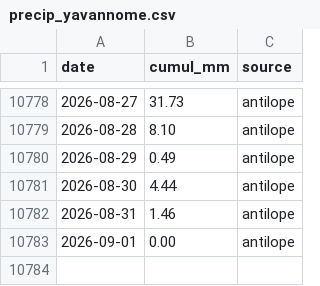
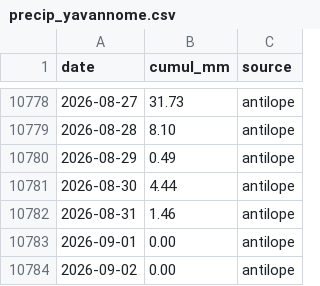
Before and after one commit to nicolasdbs8/precip-yavannome, a CSV file: precip_yavannome.csv, drawn as a sheet; only a part is shown, gaps mark what is left out.

```diff
--- a/precip_yavannome.csv
+++ b/precip_yavannome.csv
@@ -10783 +10783,2 @@ date,cumul_mm,source
 2026-09-01,0.00,antilope
+2026-09-02,0.00,antilope
```
Also changed, not shown: 1 other file.
